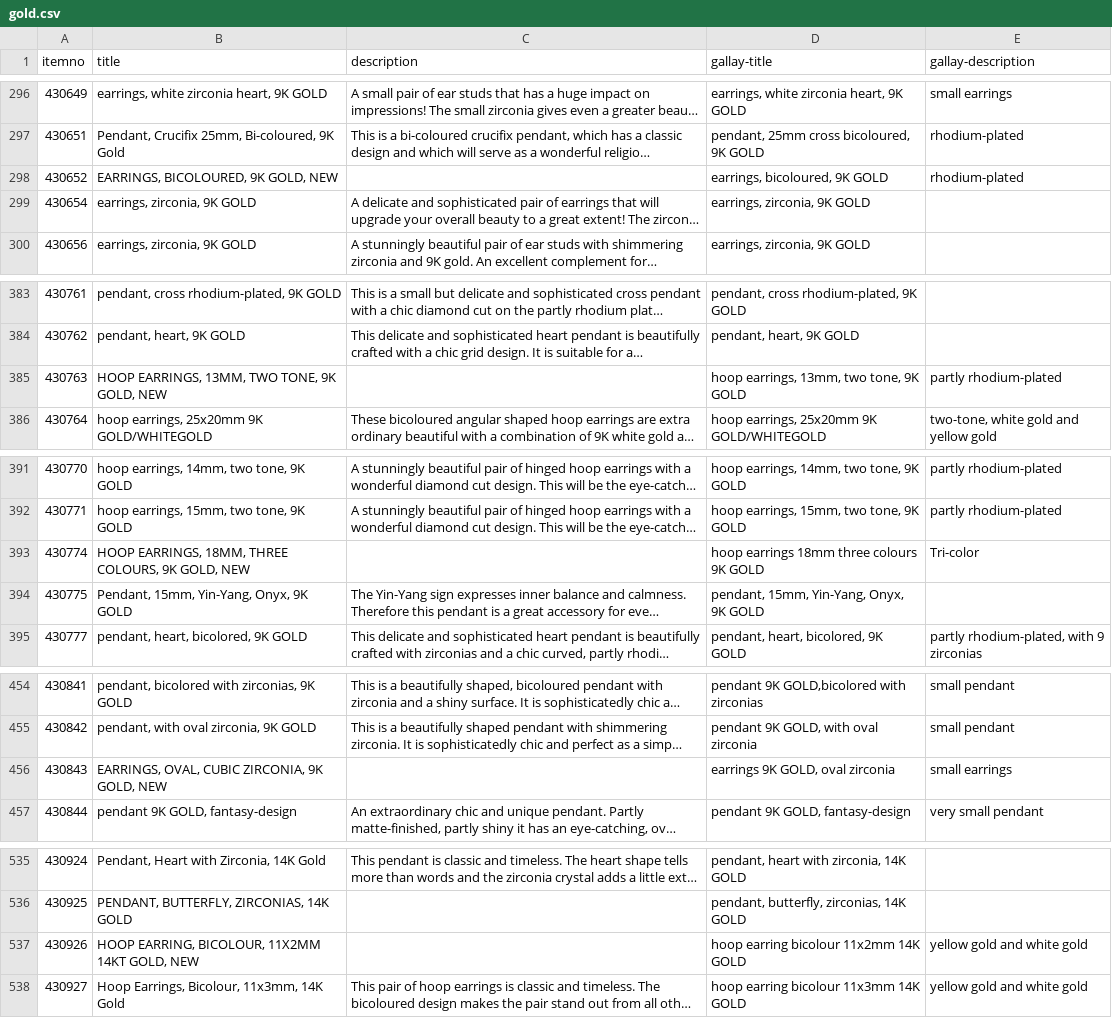
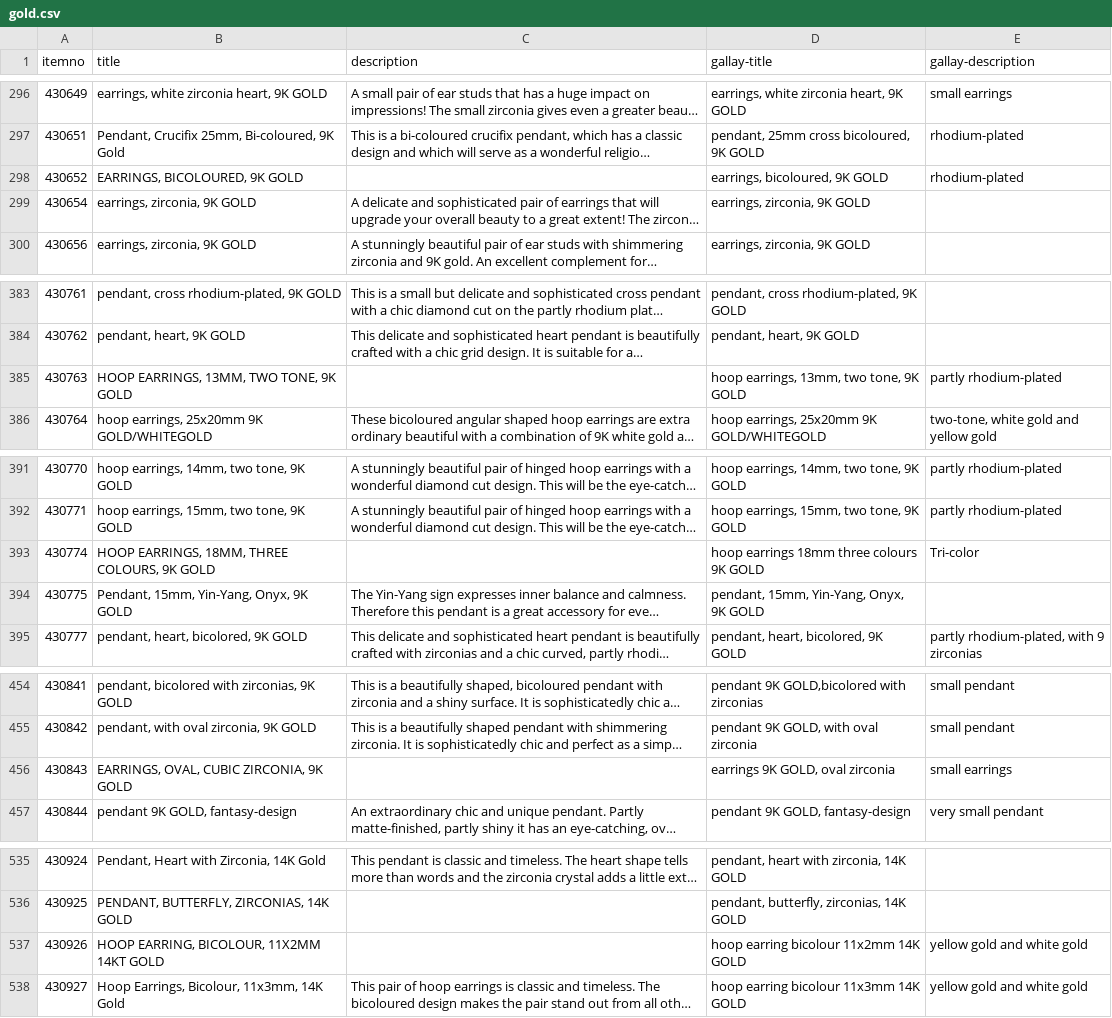
Before and after one commit to cbs68/products, a CSV file: en/gold.csv, drawn as a sheet; only a part is shown, gaps mark what is left out; long unchanged cells end in …; the diff covers the shown part only; the diff names each change by its address in the sheet, - before the commit and + after, or states it on an @@ line.

```diff
--- a/en/gold.csv
+++ b/en/gold.csv
-B298 (title): EARRINGS, BICOLOURED, 9K GOLD, NEW
+B298 (title): EARRINGS, BICOLOURED, 9K GOLD
-B385 (title): HOOP EARRINGS, 13MM, TWO TONE, 9K GOLD, NEW
+B385 (title): HOOP EARRINGS, 13MM, TWO TONE, 9K GOLD
-B393 (title): …COLOURS, 9K GOLD, NEW
+B393 (title): …COLOURS, 9K GOLD
-B456 (title): EARRINGS, OVAL, CUBIC ZIRCONIA, 9K GOLD, NEW
+B456 (title): EARRINGS, OVAL, CUBIC ZIRCONIA, 9K GOLD
-B537 (title): HOOP EARRING, BICOLOUR, 11X2MM 14KT GOLD, NEW
+B537 (title): HOOP EARRING, BICOLOUR, 11X2MM 14KT GOLD
```
Also changed, not shown: 27 edited cells elsewhere in this file.
